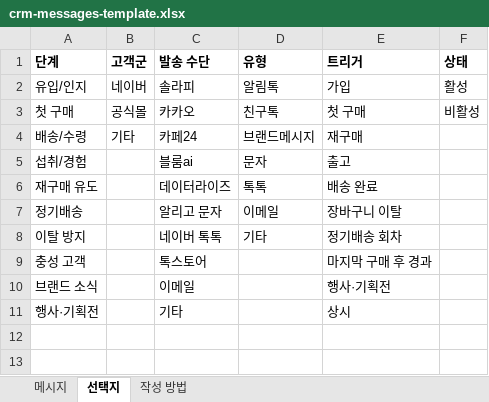
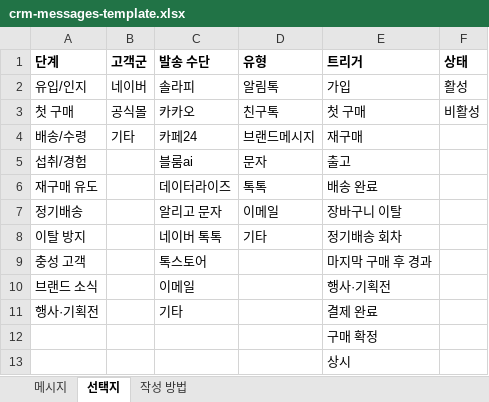
Before and after one commit to Youn-hub-SM/seamonster-meeting-notes, an Excel workbook: public/templates/crm-messages-template.xlsx, sheet 선택지, drawn as a sheet; values as stored, in another font and other column widths than the file's, no borders; the diff names each change by its address in the sheet, - before the commit and + after, or states it on an @@ line.

```diff
--- a/public/templates/crm-messages-template.xlsx (sheet 선택지)
+++ b/public/templates/crm-messages-template.xlsx (sheet 선택지)
-E11 (트리거): 상시
+E11 (트리거): 결제 완료
+row 12:  |  |  |  | 구매 확정
+row 13:  |  |  |  | 상시
```
Also changed, not shown: 3 other files.
